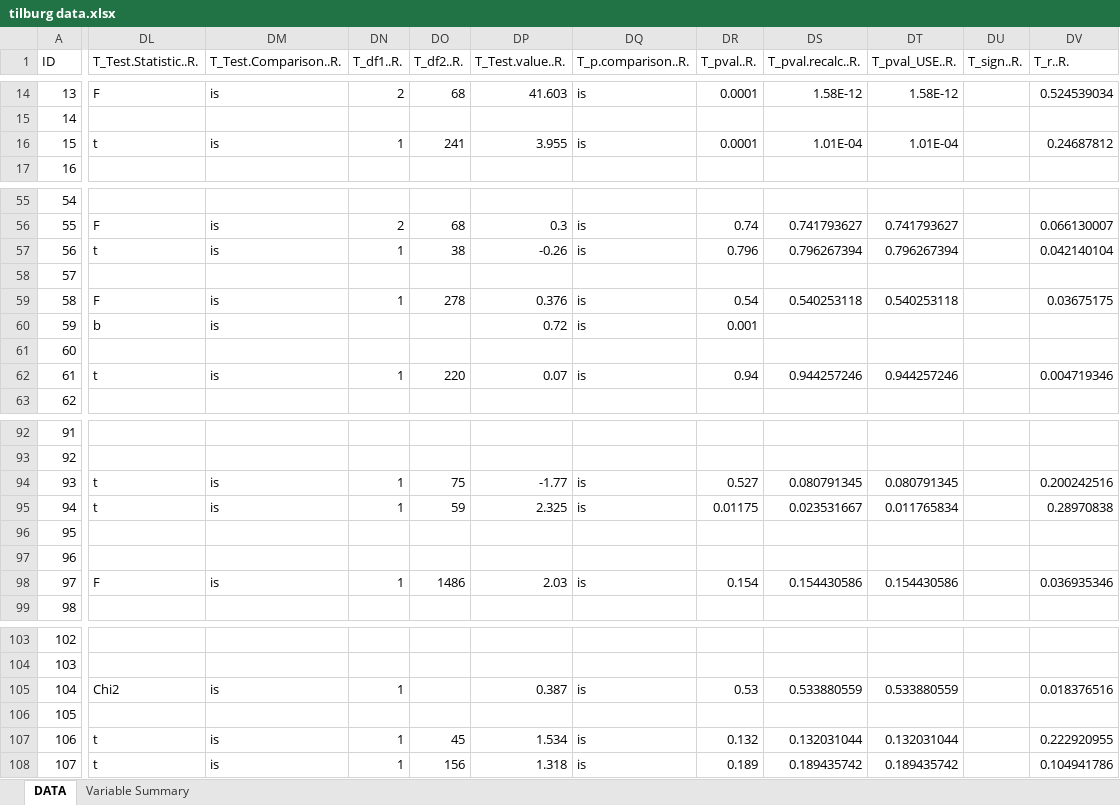
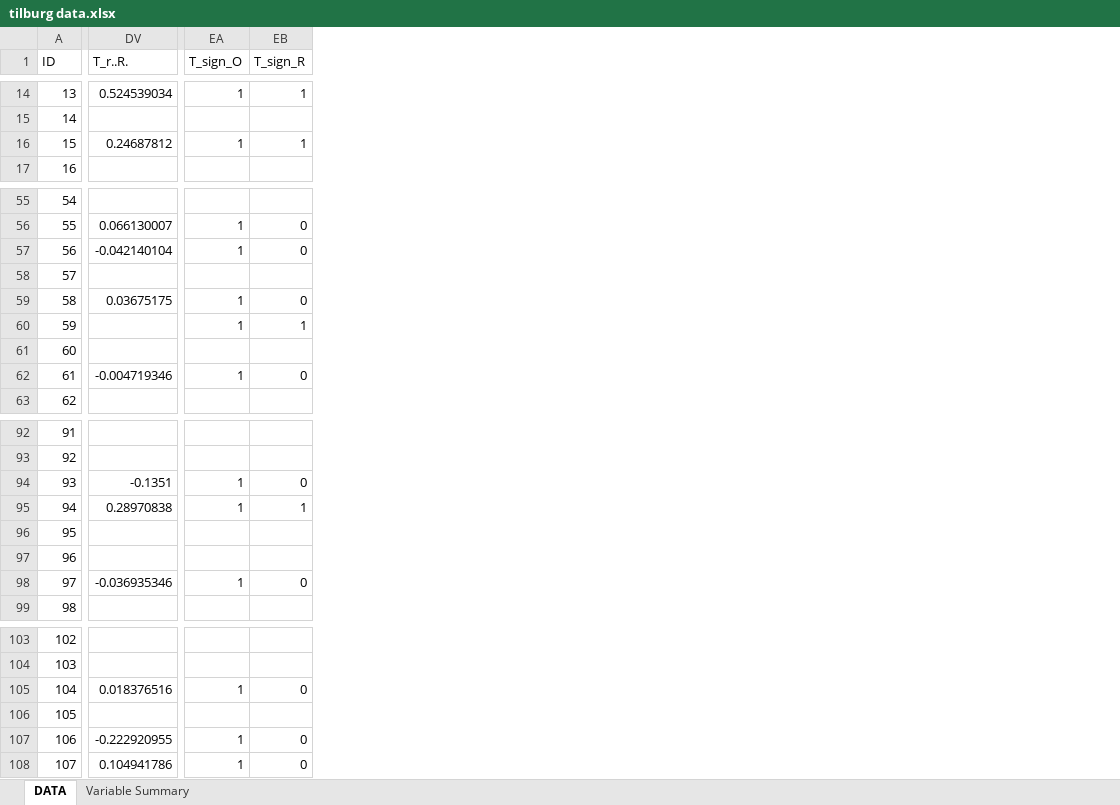
Before and after one commit to CenterForOpenScience/rpp, an Excel workbook: tilburg data.xlsx, sheet DATA, drawn as a sheet; only a part is shown, gaps mark what is left out; values as stored, in another font and other column widths than the file's, no cell formats; charts and pictures not drawn; removed rows and columns are numbered as before the commit, all else as after; the diff covers the shown part only; the diff names each change by its address in the sheet, - before the commit and + after, or states it on an @@ line.

Commit message:
marcel manually coded significance and effect comparisons and checked everything

```diff
--- a/tilburg data.xlsx (sheet DATA)
+++ b/tilburg data.xlsx (sheet DATA)
@@ column DL (T_Test.Statistic..R.) hidden, rows 14-16: F |  | t; rows 56-62: F | t |  | F | b |  | t; rows 94-98: t | t |  |  | F; rows 105-108: Chi2 |  | t | t @@
@@ column DM (T_Test.Comparison..R.) hidden, rows 14-16: is |  | is; rows 56-62: is | is |  | is | is |  | is; rows 94-98: is | is |  |  | is; rows 105-108: is |  | is | is @@
@@ column DN (T_df1..R.) hidden, rows 14-16: 2 |  | 1; rows 56-62: 2 | 1 |  | 1 |  |  | 1; rows 94-98: 1 | 1 |  |  | 1; rows 105-108: 1 |  | 1 | 1 @@
@@ column DO (T_df2..R.) hidden, rows 14-16: 68 |  | 241; rows 56-62: 68 | 38 |  | 278 |  |  | 220; rows 94-98: 75 | 59 |  |  | 1486; rows 107-108: 45 | 156 @@
@@ column DP (T_Test.value..R.) hidden, rows 14-16: 41.603 |  | 3.955; rows 56-62: 0.3 | -0.26 |  | 0.376 | 0.72 |  | 0.07; rows 94-98: -1.77 | 2.325 |  |  | 2.03; rows 105-108: 0.387 |  | 1.534 | 1.318 @@
@@ column DQ (T_p.comparison..R.) hidden, rows 14-16: is |  | is; rows 56-62: is | is |  | is | is |  | is; rows 94-98: is | is |  |  | is; rows 105-108: is |  | is | is @@
@@ column DR (T_pval..R.) hidden, rows 14-16: 0.0001 |  | 0.0001; rows 56-62: 0.74 | 0.796 |  | 0.54 | 0.001 |  | 0.94; rows 94-98: 0.527 | 0.01175 |  |  | 0.154; rows 105-108: 0.53 |  | 0.132 | 0.189 @@
@@ column DS (T_pval.recalc..R.) hidden, rows 14-16: 1.58E-12 |  | 1.01E-04; rows 56-62: 0.741793627 | 0.796267394 |  | 0.540253118 |  |  | 0.944257246; rows 94-98: 0.080791345 | 0.023531667 |  |  | 0.154430586; rows 105-108: 0.533880559 |  | 0.132031044 | 0.189435742 @@
@@ column DT (T_pval_USE..R.) hidden, rows 14-16: 1.58E-12 |  | 1.01E-04; rows 56-62: 0.741793627 | 0.796267394 |  | 0.540253118 |  |  | 0.944257246; rows 94-98: 0.080791345 | 0.011765834 |  |  | 0.154430586; rows 105-108: 0.533880559 |  | 0.132031044 | 0.189435742 @@
@@ column DU (T_sign..R.) hidden, empty @@
+column EA (T_sign_O), rows 14-16: 1 |  | 1; rows 56-62: 1 | 1 |  | 1 | 1 |  | 1; rows 94-98: 1 | 1 |  |  | 1; rows 105-108: 1 |  | 1 | 1
+column EB (T_sign_R), rows 14-16: 1 |  | 1; rows 56-62: 0 | 0 |  | 0 | 1 |  | 0; rows 94-98: 0 | 1 |  |  | 0; rows 105-108: 0 |  | 0 | 0
-DV57 (T_r..R.): 0.042140104
+DV57 (T_r..R.): -0.042140104
-DV62 (T_r..R.): 0.004719346
+DV62 (T_r..R.): -0.004719346
-DV94 (T_r..R.): 0.200242516
+DV94 (T_r..R.): -0.1351
-DV98 (T_r..R.): 0.036935346
+DV98 (T_r..R.): -0.036935346
-DV107 (T_r..R.): 0.222920955
+DV107 (T_r..R.): -0.222920955
```
Also changed, not shown: 2 added columns and 18 edited cells elsewhere in this sheet, cell formats, formulas that keep their value, hidden cells, 2 other files.
